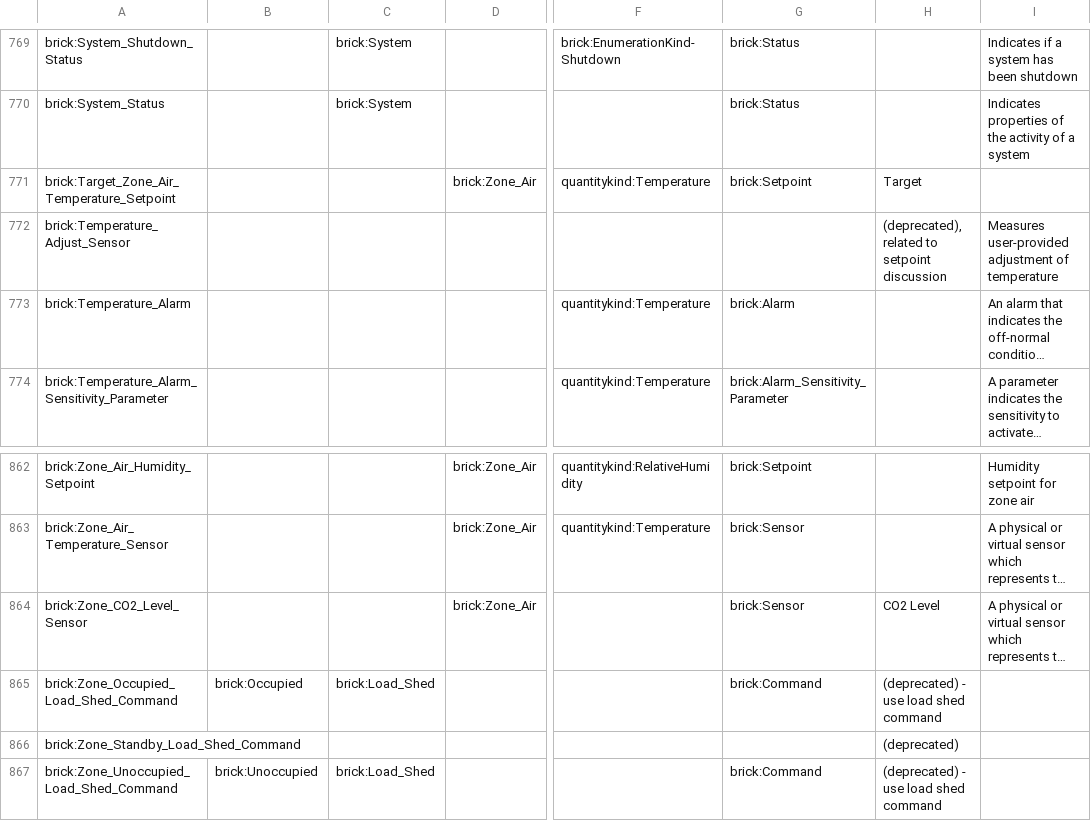
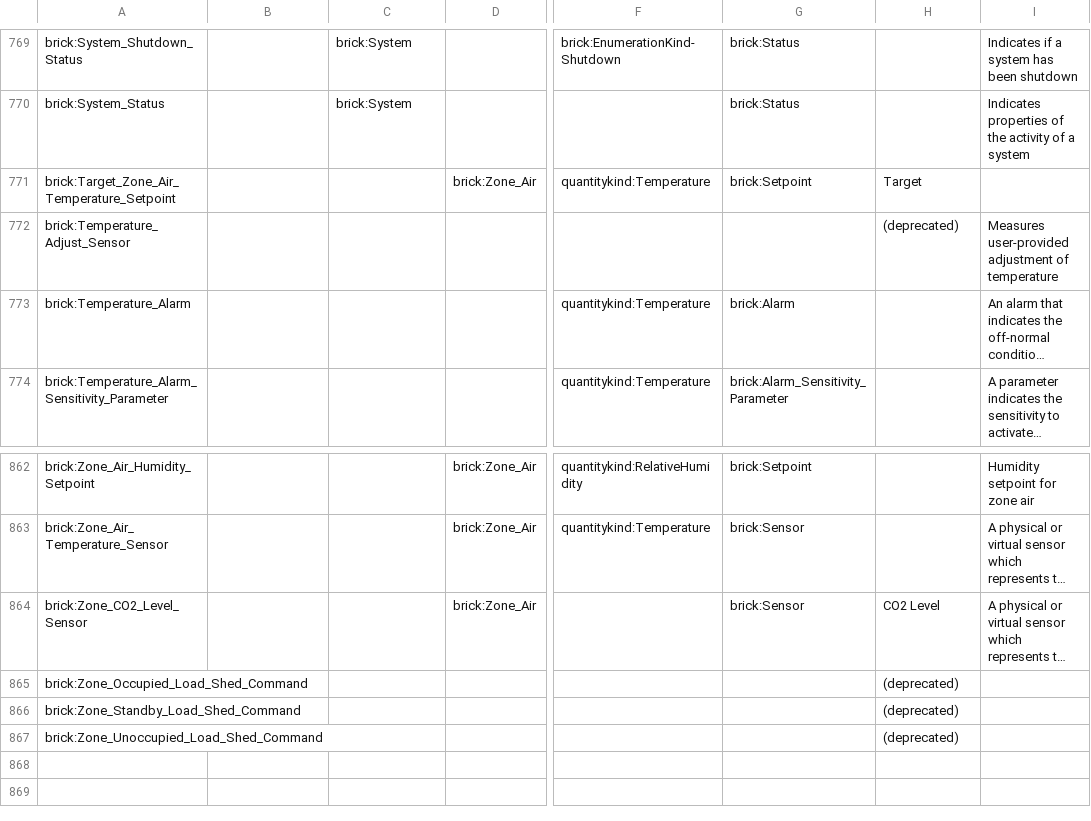
Before and after one commit to BrickSchema/Brick2-specification-drafting, a CSV file: point-attributes/points.csv, drawn as a sheet; only a part is shown, gaps mark what is left out; long unchanged cells end in …; the diff covers the shown part only; the diff names each change by its address in the sheet, - before the commit and + after, or states it on an @@ line.

```diff
--- a/point-attributes/points.csv
+++ b/point-attributes/points.csv
-H772: (deprecated), related to setpoint discussion
+H772: (deprecated)
-B865: brick:Occupied
+B865: (empty)
-C865: brick:Load_Shed
+C865: (empty)
-G865: brick:Command
+G865: (empty)
-H865: (deprecated) - use load shed command
+H865: (deprecated)
-B867: brick:Unoccupied
+B867: (empty)
-C867: brick:Load_Shed
+C867: (empty)
-G867: brick:Command
+G867: (empty)
-H867: (deprecated) - use load shed command
+H867: (deprecated)
```
Also changed, not shown: 22 edited cells elsewhere in this file.
